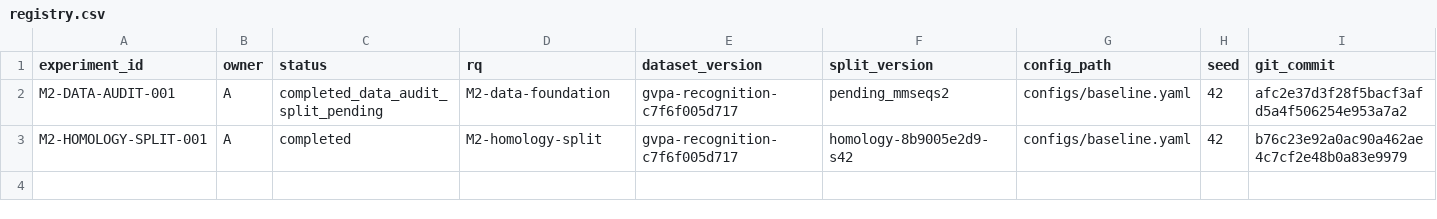
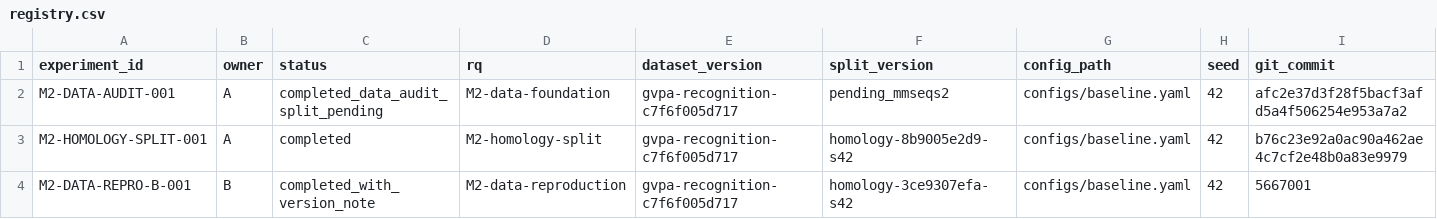
Before and after one commit to Lithium9767/MLP, a CSV file: experiments/registry.csv, drawn as a sheet; only a part is shown; rows hold the shown columns only; the diff names each change by its address in the sheet, - before the commit and + after, or states it on an @@ line.

Commit message:
feat(data): independently reproduce M2 dataset split

```diff
--- a/experiments/registry.csv
+++ b/experiments/registry.csv
+row 4: M2-DATA-REPRO-B-001 | B | completed_with_version_note | M2-data-reproduction | gvpa-recognition-c7f6f005d717 | homology-3ce9307efa-s42 | configs/baseline.yaml | 42 | 5667001
```
Also changed, not shown: 3 other files.
